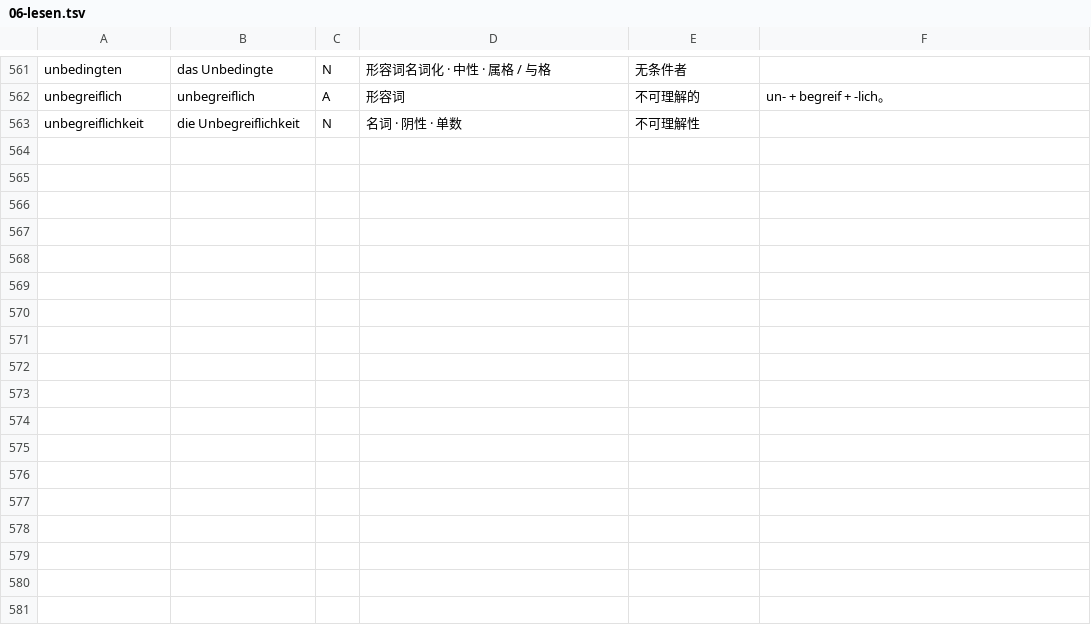
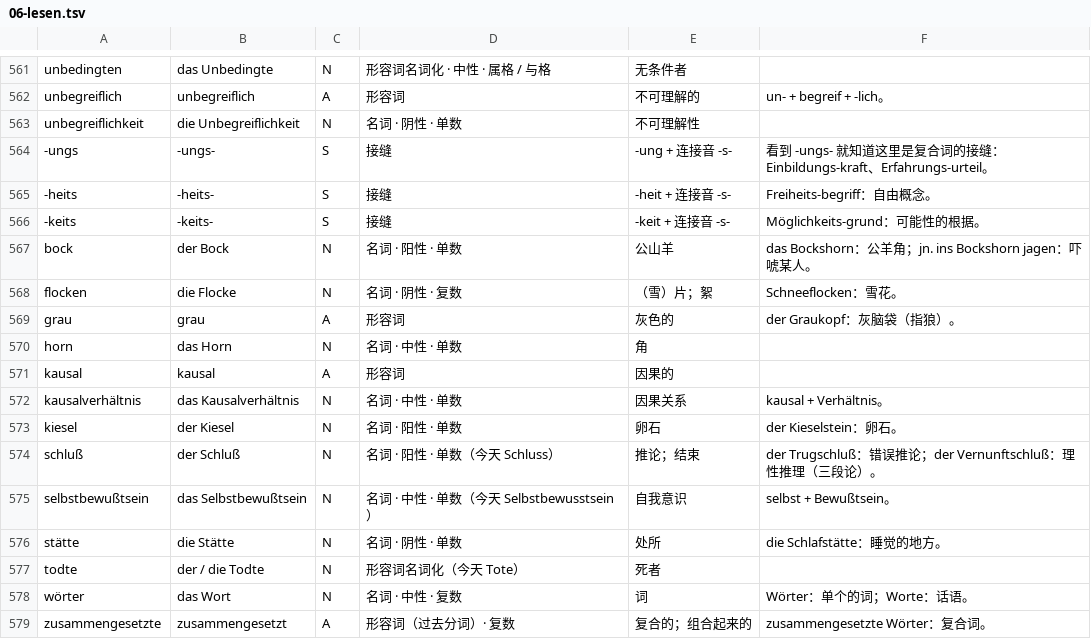
Before and after one commit to letsEstel/lesepult, a TSV file: shared/lexicon/06-lesen.tsv, drawn as a sheet; only a part is shown, gaps mark what is left out; the diff names each change by its address in the sheet, - before the commit and + after, or states it on an @@ line.

```diff
--- a/shared/lexicon/06-lesen.tsv
+++ b/shared/lexicon/06-lesen.tsv
+row 564: -ungs | -ungs- | S | 接缝 | -ung + 连接音 -s- | 看到 -ungs- 就知道这里是复合词的接缝：Einbildungs-kraft、Erfahrungs-urteil。
+row 565: -heits | -heits- | S | 接缝 | -heit + 连接音 -s- | Freiheits-begriff：自由概念。
+row 566: -keits | -keits- | S | 接缝 | -keit + 连接音 -s- | Möglichkeits-grund：可能性的根据。
+row 567: bock | der Bock | N | 名词 · 阳性 · 单数 | 公山羊 | das Bockshorn：公羊角；jn. ins Bockshorn jagen：吓唬某人。
+row 568: flocken | die Flocke | N | 名词 · 阴性 · 复数 | （雪）片；絮 | Schneeflocken：雪花。
+row 569: grau | grau | A | 形容词 | 灰色的 | der Graukopf：灰脑袋（指狼）。
+row 570: horn | das Horn | N | 名词 · 中性 · 单数 | 角
+row 571: kausal | kausal | A | 形容词 | 因果的
+row 572: kausalverhältnis | das Kausalverhältnis | N | 名词 · 中性 · 单数 | 因果关系 | kausal + Verhältnis。
+row 573: kiesel | der Kiesel | N | 名词 · 阳性 · 单数 | 卵石 | der Kieselstein：卵石。
+row 574: schluß | der Schluß | N | 名词 · 阳性 · 单数（今天 Schluss） | 推论；结束 | der Trugschluß：错误推论；der Vernunftschluß：理性推理（三段论）。
+row 575: selbstbewußtsein | das Selbstbewußtsein | N | 名词 · 中性 · 单数（今天 Selbstbewusstsein） | 自我意识 | selbst + Bewußtsein。
+row 576: stätte | die Stätte | N | 名词 · 阴性 · 单数 | 处所 | die Schlafstätte：睡觉的地方。
+row 577: todte | der / die Todte | N | 形容词名词化（今天 Tote） | 死者
+row 578: wörter | das Wort | N | 名词 · 中性 · 复数 | 词 | Wörter：单个的词；Worte：话语。
+row 579: zusammengesetzte | zusammengesetzt | A | 形容词（过去分词）· 复数 | 复合的；组合起来的 | zusammengesetzte Wörter：复合词。
```
Also changed, not shown: 4 other files.
